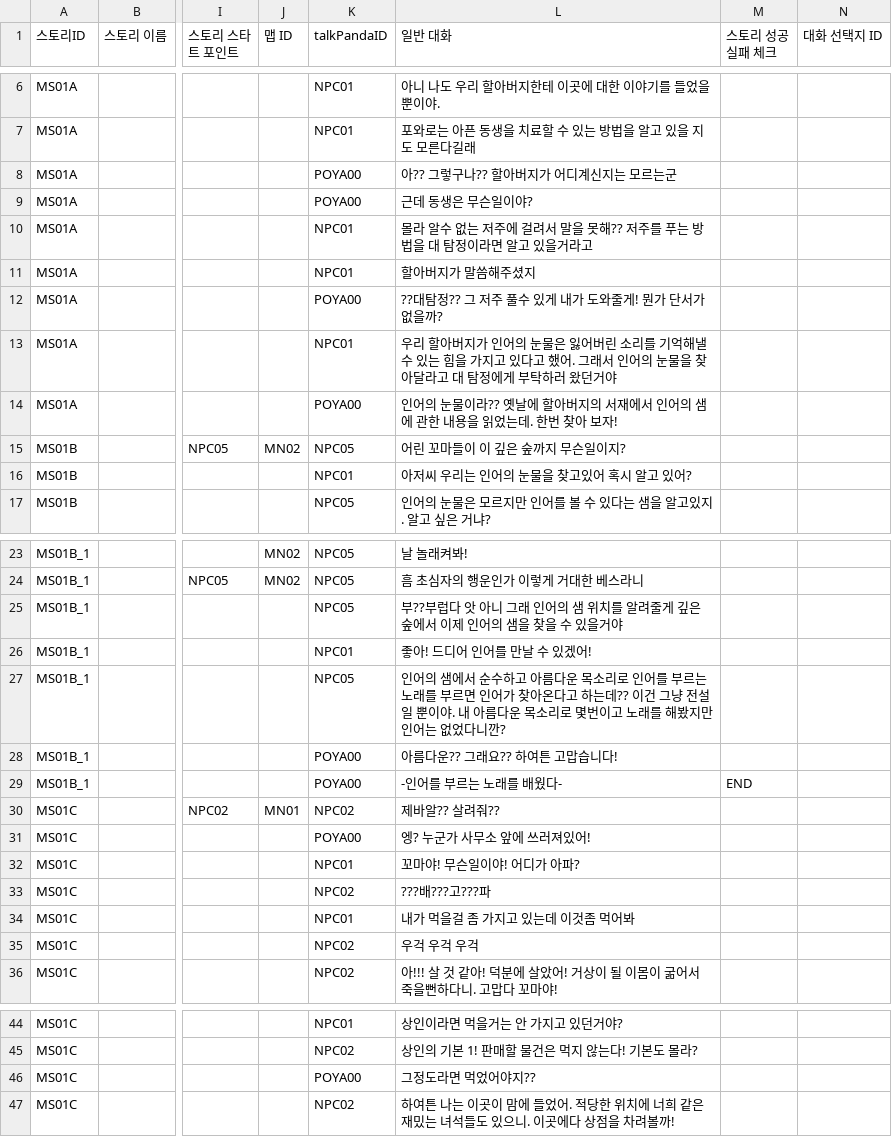
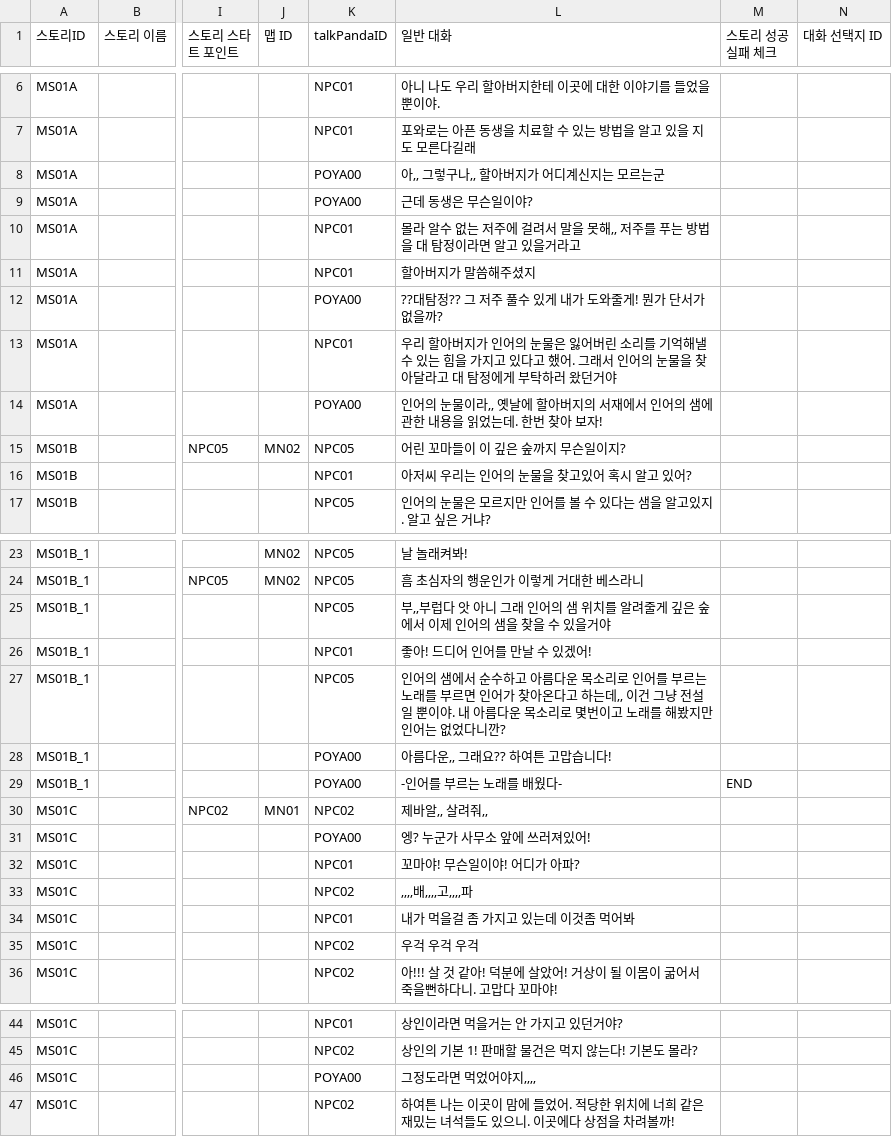
Before and after one commit to dlackdanr777/Project-Panda, a CSV file: Assets/Resources/01__TEST_1.csv, drawn as a sheet; only a part is shown, gaps mark what is left out; the diff names each change by its address in the sheet, - before the commit and + after, or states it on an @@ line.

```diff
--- a/Assets/Resources/01__TEST_1.csv
+++ b/Assets/Resources/01__TEST_1.csv
-L8 (일반 대화): 아?? 그렇구나?? 할아버지가 어디계신지는 모르는군
+L8 (일반 대화): 아‚‚ 그렇구나‚‚ 할아버지가 어디계신지는 모르는군
-L10 (일반 대화): …을 못해?? 저주를…
+L10 (일반 대화): …을 못해‚‚ 저주를…
-L14 (일반 대화): …눈물이라?? 옛날에…
+L14 (일반 대화): …눈물이라‚‚ 옛날에…
-L25 (일반 대화): 부??부럽다…
+L25 (일반 대화): 부‚‚부럽다…
-L27 (일반 대화): …하는데?? 이건 그…
+L27 (일반 대화): …하는데‚‚ 이건 그…
-L28 (일반 대화): 아름다운?? 그래요?? 하여튼 고맙습니다!
+L28 (일반 대화): 아름다운‚‚ 그래요?? 하여튼 고맙습니다!
-L30 (일반 대화): 제바알?? 살려줘??
+L30 (일반 대화): 제바알‚‚ 살려줘‚‚
-L33 (일반 대화): ???배???고???파
+L33 (일반 대화): ‚‚‚‚배‚‚‚‚고‚‚‚‚파
-L46 (일반 대화): 그정도라면 먹었어야지??
+L46 (일반 대화): 그정도라면 먹었어야지‚‚‚‚
```
Also changed, not shown: 4 other files.
